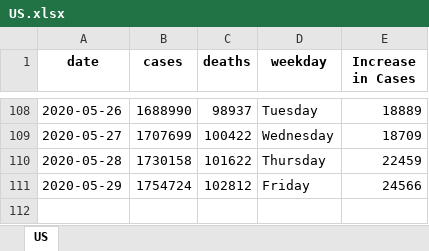
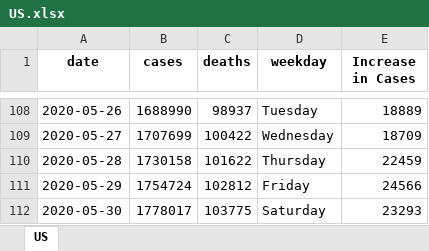
Before and after one commit to ayush-vij/project-c, an Excel workbook: excel_files/US.xlsx, sheet US, drawn as a sheet; only a part is shown, gaps mark what is left out; values as stored, in another font and other column widths than the file's, no borders; the diff names each change by its address in the sheet, - before the commit and + after, or states it on an @@ line.

```diff
--- a/excel_files/US.xlsx (sheet US)
+++ b/excel_files/US.xlsx (sheet US)
+row 112: 2020-05-30 | 1778017 | 103775 | Saturday | 23293
```
Also changed, not shown: excel_files/US_States.xlsx, 3 other files.
